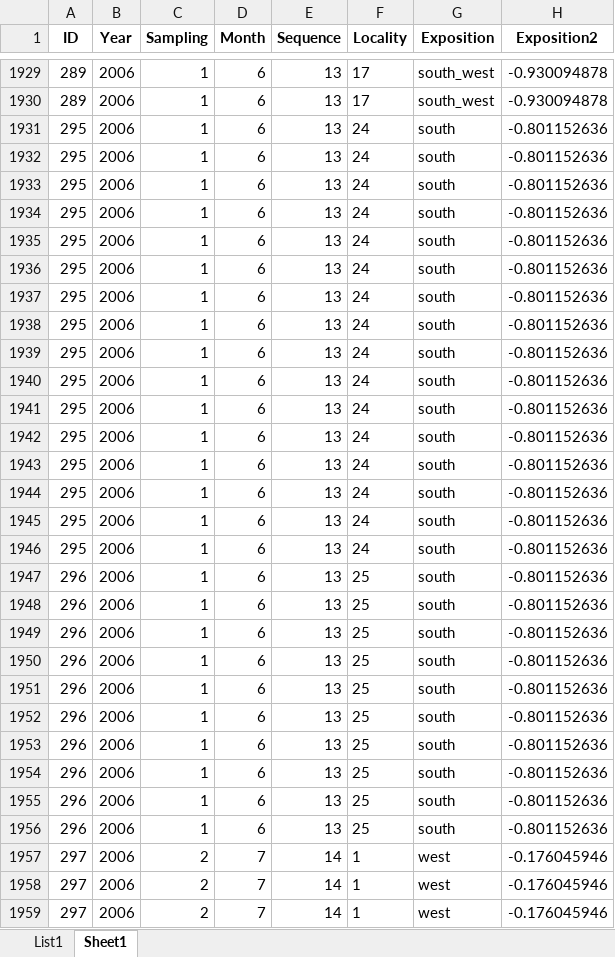
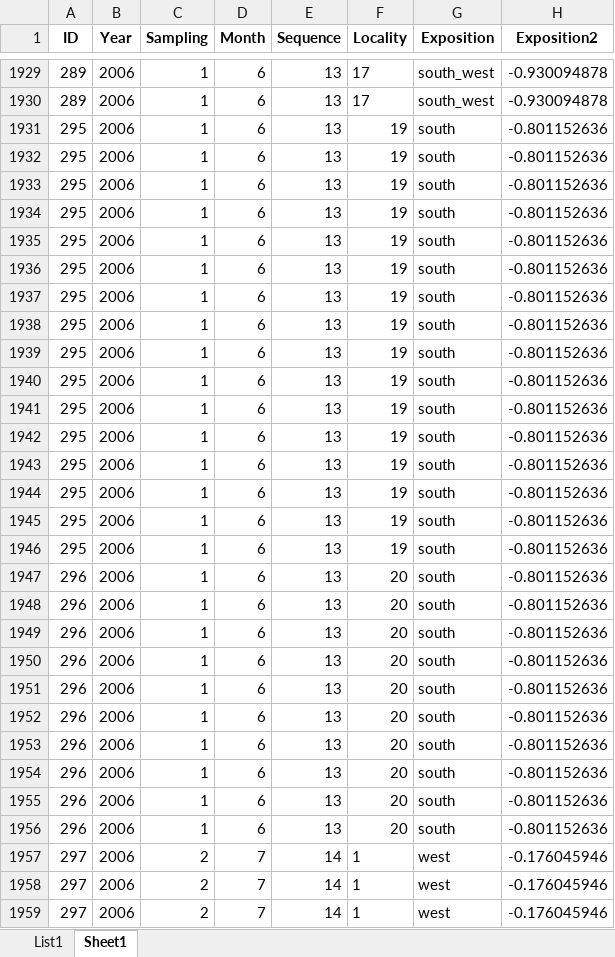
Before and after one commit to DomecStoces/Cesky_Hradek, an Excel workbook: data_long1.xlsx, sheet Sheet1, drawn as a sheet; only a part is shown, gaps mark what is left out; values as stored, in another font and other column widths than the file's, no borders; the diff covers the shown part only; the diff names each change by its address in the sheet, - before the commit and + after, or states it on an @@ line.

Commit message:
ch.

```diff
--- a/data_long1.xlsx (sheet Sheet1)
+++ b/data_long1.xlsx (sheet Sheet1)
-F1931:F1946 (Locality): 24
+F1931:F1946 (Locality): 19
-F1947:F1956 (Locality): 25
+F1947:F1956 (Locality): 20
```
Also changed, not shown: 165 edited cells elsewhere in this sheet.
